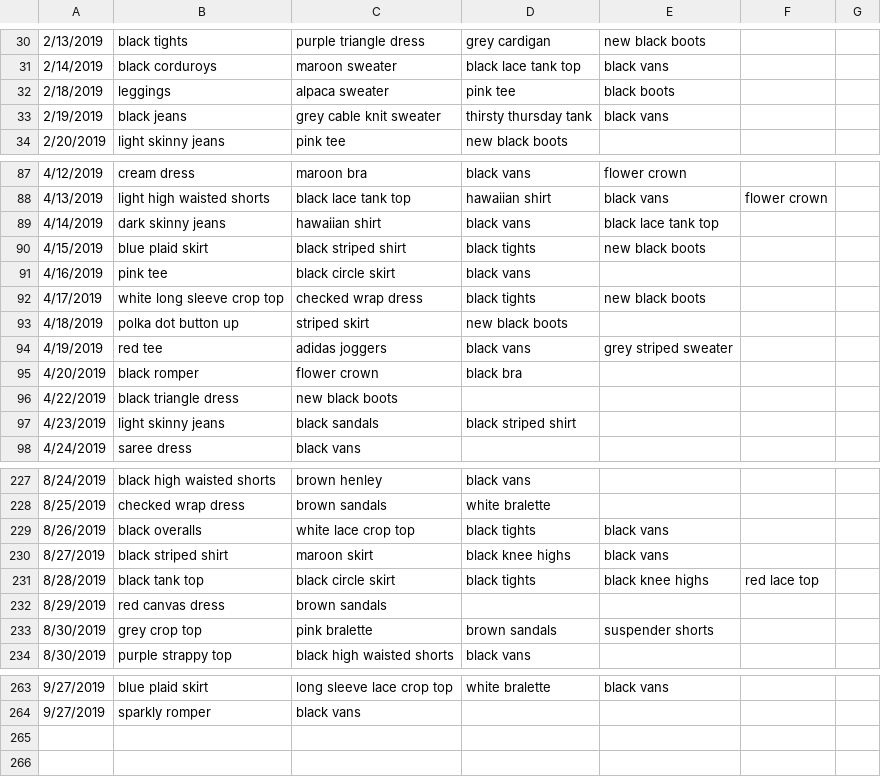
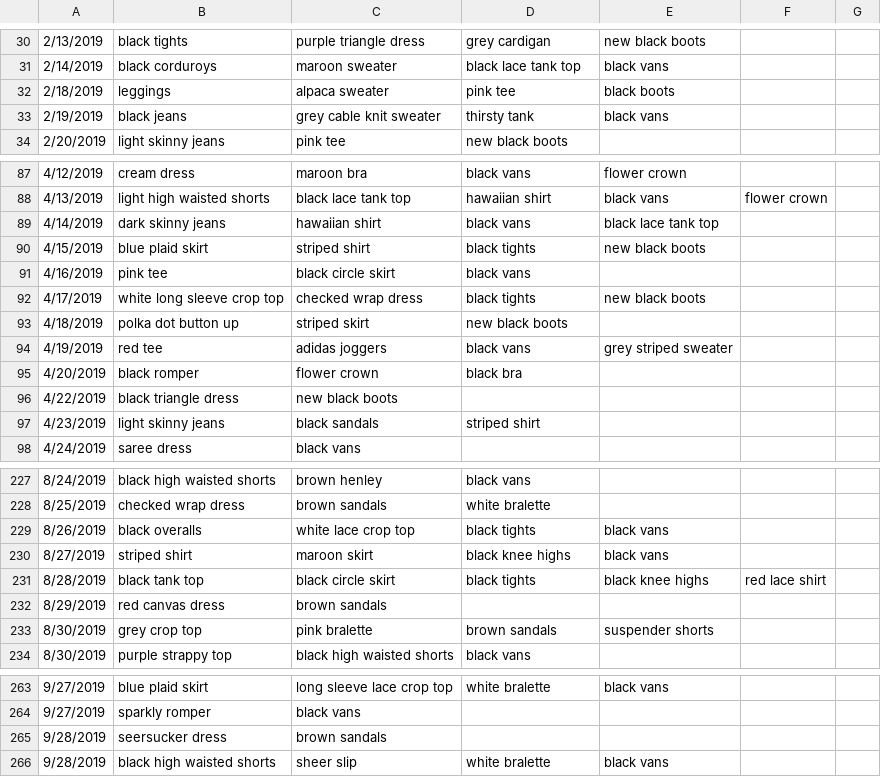
Before and after one commit to malaikahanda/clothes, a CSV file: data/days.csv, drawn as a sheet; only a part is shown, gaps mark what is left out; the diff covers the shown part only.

```diff
--- a/data/days.csv
+++ b/data/days.csv
@@ -32,3 +32,3 @@
 2/18/2019,leggings,alpaca sweater,pink tee,black boots,,
-2/19/2019,black jeans,grey cable knit sweater,thirsty thursday tank,black vans,,
+2/19/2019,black jeans,grey cable knit sweater,thirsty tank,black vans,,
 2/20/2019,light skinny jeans,pink tee,new black boots,,,
@@ -89,3 +89,3 @@
 4/14/2019,dark skinny jeans,hawaiian shirt,black vans,black lace tank top,,
-4/15/2019,blue plaid skirt,black striped shirt,black tights,new black boots,,
+4/15/2019,blue plaid skirt,striped shirt,black tights,new black boots,,
 4/16/2019,pink tee,black circle skirt,black vans,,,
@@ -96,3 +96,3 @@
 4/22/2019,black triangle dress,new black boots,,,,
-4/23/2019,light skinny jeans,black sandals,black striped shirt,,,
+4/23/2019,light skinny jeans,black sandals,striped shirt,,,
 4/24/2019,saree dress,black vans,,,,
@@ -229,4 +229,4 @@
 8/26/2019,black overalls,white lace crop top,black tights,black vans,,
-8/27/2019,black striped shirt,maroon skirt,black knee highs,black vans,,
-8/28/2019,black tank top,black circle skirt,black tights,black knee highs,red lace top,
+8/27/2019,striped shirt,maroon skirt,black knee highs,black vans,,
+8/28/2019,black tank top,black circle skirt,black tights,black knee highs,red lace shirt,
 8/29/2019,red canvas dress,brown sandals,,,,
@@ -264 +264,3 @@
 9/27/2019,sparkly romper,black vans,,,,
+9/28/2019,seersucker dress,brown sandals,,,,
+9/28/2019,black high waisted shorts,sheer slip,white bralette,black vans,,
```
Also changed, not shown: 6 edited cells elsewhere in this file, data/nodes.csv, 40 other files.
